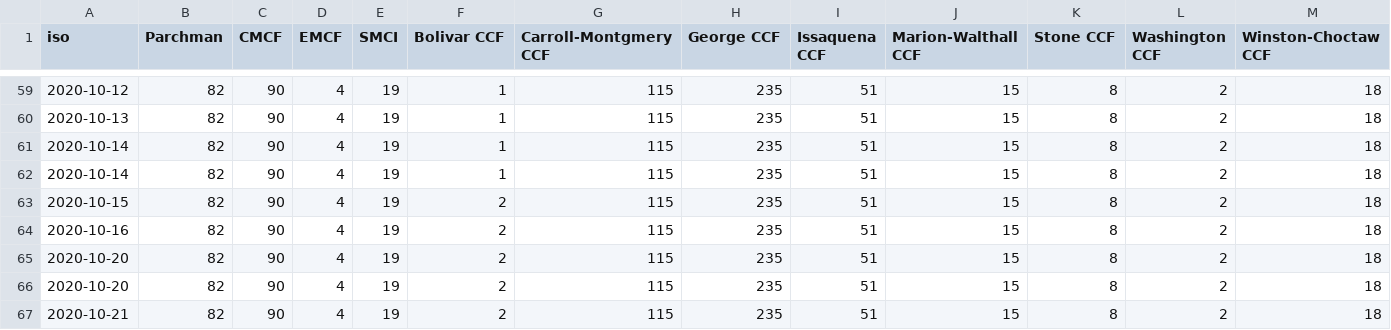
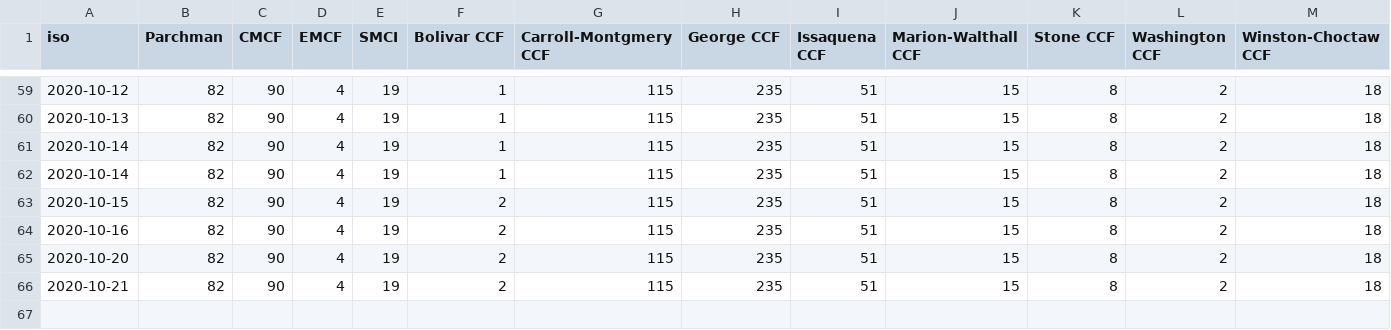
Before and after one commit to bfeldman89/mdoc_scraper, a CSV file: output/covid_cases_per_facility.csv, drawn as a sheet; only a part is shown, gaps mark what is left out; rows hold the shown columns only; the diff names each change by its address in the sheet, - before the commit and + after, or states it on an @@ line.

Commit message:
Update covid_cases_per_facility.csv

```diff
--- a/output/covid_cases_per_facility.csv
+++ b/output/covid_cases_per_facility.csv
-row 66: 2020-10-20 | 82 | 90 | 4 | 19 | 2 | 115 | 235 | 51 | 15 | 8 | 2 | 18
```
